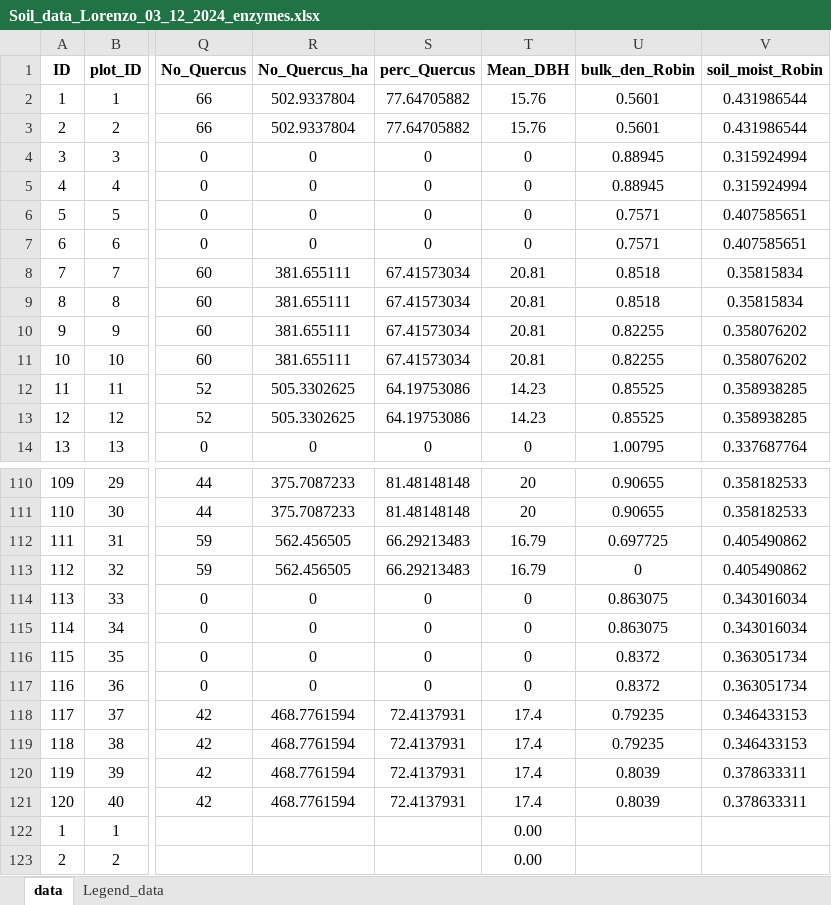
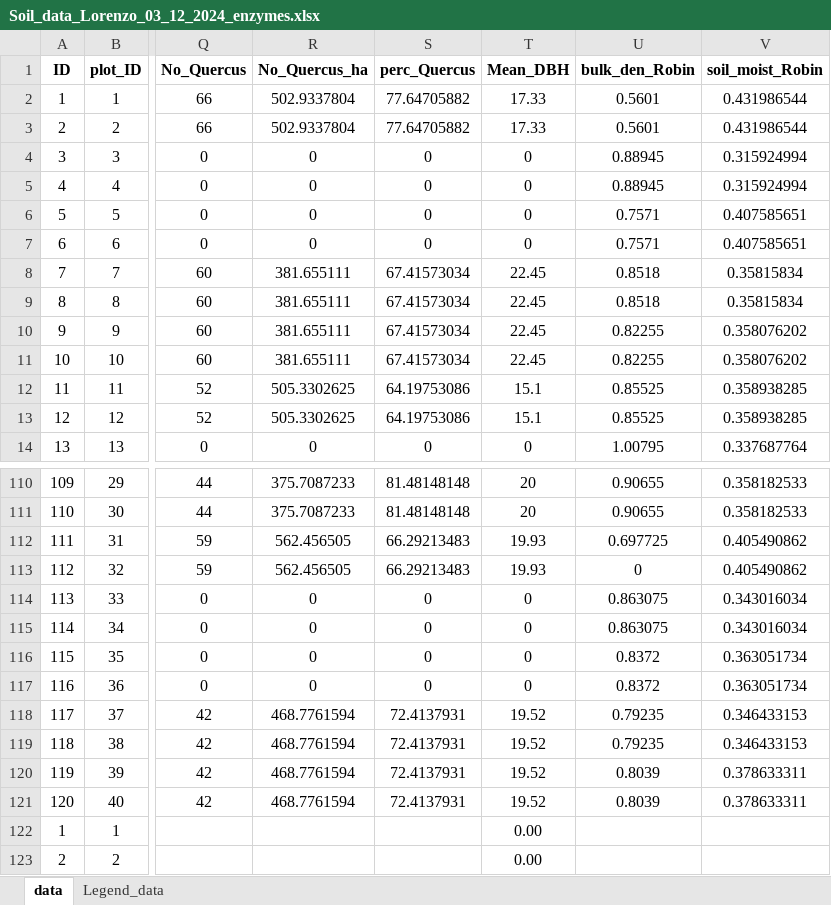
Before and after one commit to ilmenichetti/activation_energy_Holisoils, an Excel workbook: Soil_data_Lorenzo_03_12_2024_enzymes.xlsx, sheet data, drawn as a sheet; only a part is shown, gaps mark what is left out; values as stored, in another font and other column widths than the file's, no borders; the diff covers the shown part only; the diff names each change by its address in the sheet, - before the commit and + after, or states it on an @@ line.

```diff
--- a/Soil_data_Lorenzo_03_12_2024_enzymes.xlsx (sheet data)
+++ b/Soil_data_Lorenzo_03_12_2024_enzymes.xlsx (sheet data)
-T2:T3 (Mean_DBH): 15.76
+T2:T3 (Mean_DBH): 17.33
-T8:T11 (Mean_DBH): 20.81
+T8:T11 (Mean_DBH): 22.45
-T12:T13 (Mean_DBH): 14.23
+T12:T13 (Mean_DBH): 15.1
-T112:T113 (Mean_DBH): 16.79
+T112:T113 (Mean_DBH): 19.93
-T118:T121 (Mean_DBH): 17.4
+T118:T121 (Mean_DBH): 19.52
```
Also changed, not shown: 34 edited cells elsewhere in this sheet.
